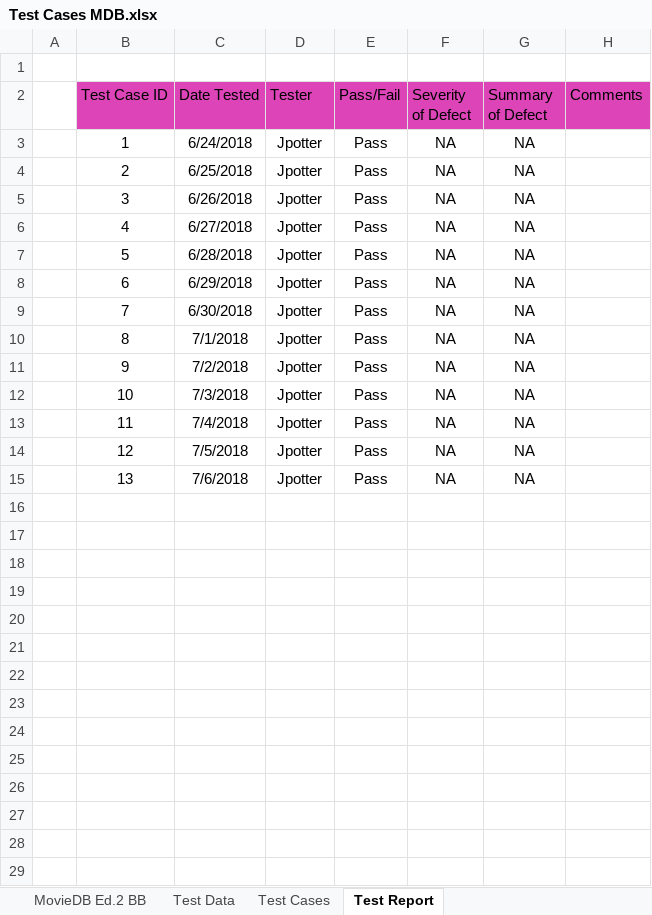
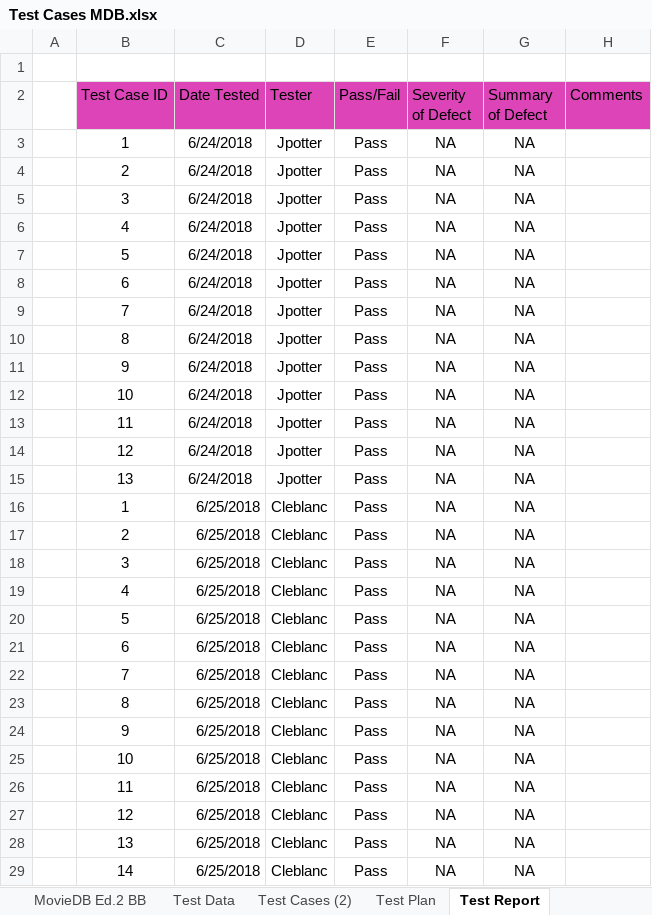
Before and after one commit to JudsonMurray/MovieDB, an Excel workbook: JP/doc/Test Cases MDB.xlsx, sheet Test Report, drawn as a sheet; only a part is shown; values as stored, in another font and other column widths than the file's, no borders; the diff covers the shown part only; the diff names each change by its address in the sheet, - before the commit and + after, or states it on an @@ line.

Commit message:
Test Script, Test Data and Test Report Ver.2
More Test Scripts added along with addition to test report due to added test scripts.

```diff
--- a/JP/doc/Test Cases MDB.xlsx (sheet Test Report)
+++ b/JP/doc/Test Cases MDB.xlsx (sheet Test Report)
-sheet tab: Test Cases
+sheet tab: Test Cases (2)
+sheet tab: Test Plan
-C4 (Date Tested): 6/25/2018
+C4 (Date Tested): 6/24/2018
-C5 (Date Tested): 6/26/2018
+C5 (Date Tested): 6/24/2018
-C6 (Date Tested): 6/27/2018
+C6 (Date Tested): 6/24/2018
-C7 (Date Tested): 6/28/2018
+C7 (Date Tested): 6/24/2018
-C8 (Date Tested): 6/29/2018
+C8 (Date Tested): 6/24/2018
-C9 (Date Tested): 6/30/2018
+C9 (Date Tested): 6/24/2018
-C10 (Date Tested): 7/1/2018
+C10 (Date Tested): 6/24/2018
-C11 (Date Tested): 7/2/2018
+C11 (Date Tested): 6/24/2018
-C12 (Date Tested): 7/3/2018
+C12 (Date Tested): 6/24/2018
-C13 (Date Tested): 7/4/2018
+C13 (Date Tested): 6/24/2018
-C14 (Date Tested): 7/5/2018
+C14 (Date Tested): 6/24/2018
-C15 (Date Tested): 7/6/2018
+C15 (Date Tested): 6/24/2018
+row 16:  | 1 | 6/25/2018 | Cleblanc | Pass | NA | NA
+row 17:  | 2 | 6/25/2018 | Cleblanc | Pass | NA | NA
+row 18:  | 3 | 6/25/2018 | Cleblanc | Pass | NA | NA
+row 19:  | 4 | 6/25/2018 | Cleblanc | Pass | NA | NA
+row 20:  | 5 | 6/25/2018 | Cleblanc | Pass | NA | NA
+row 21:  | 6 | 6/25/2018 | Cleblanc | Pass | NA | NA
+row 22:  | 7 | 6/25/2018 | Cleblanc | Pass | NA | NA
+row 23:  | 8 | 6/25/2018 | Cleblanc | Pass | NA | NA
+row 24:  | 9 | 6/25/2018 | Cleblanc | Pass | NA | NA
+row 25:  | 10 | 6/25/2018 | Cleblanc | Pass | NA | NA
+row 26:  | 11 | 6/25/2018 | Cleblanc | Pass | NA | NA
+row 27:  | 12 | 6/25/2018 | Cleblanc | Pass | NA | NA
+row 28:  | 13 | 6/25/2018 | Cleblanc | Pass | NA | NA
+row 29:  | 14 | 6/25/2018 | Cleblanc | Pass | NA | NA
```
Also changed, not shown: 12 added rows elsewhere in this sheet, sheet MovieDB Ed.2 BB, charts or pictures.
